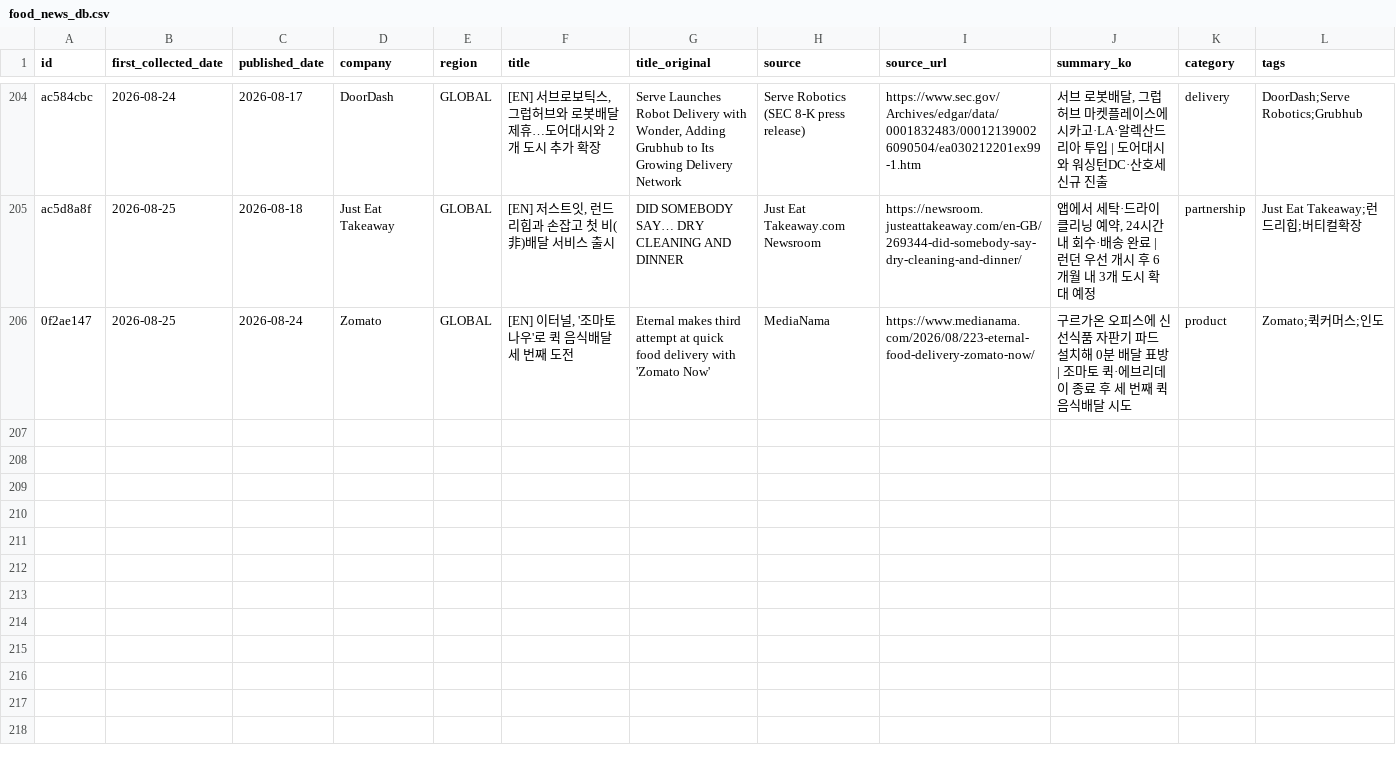
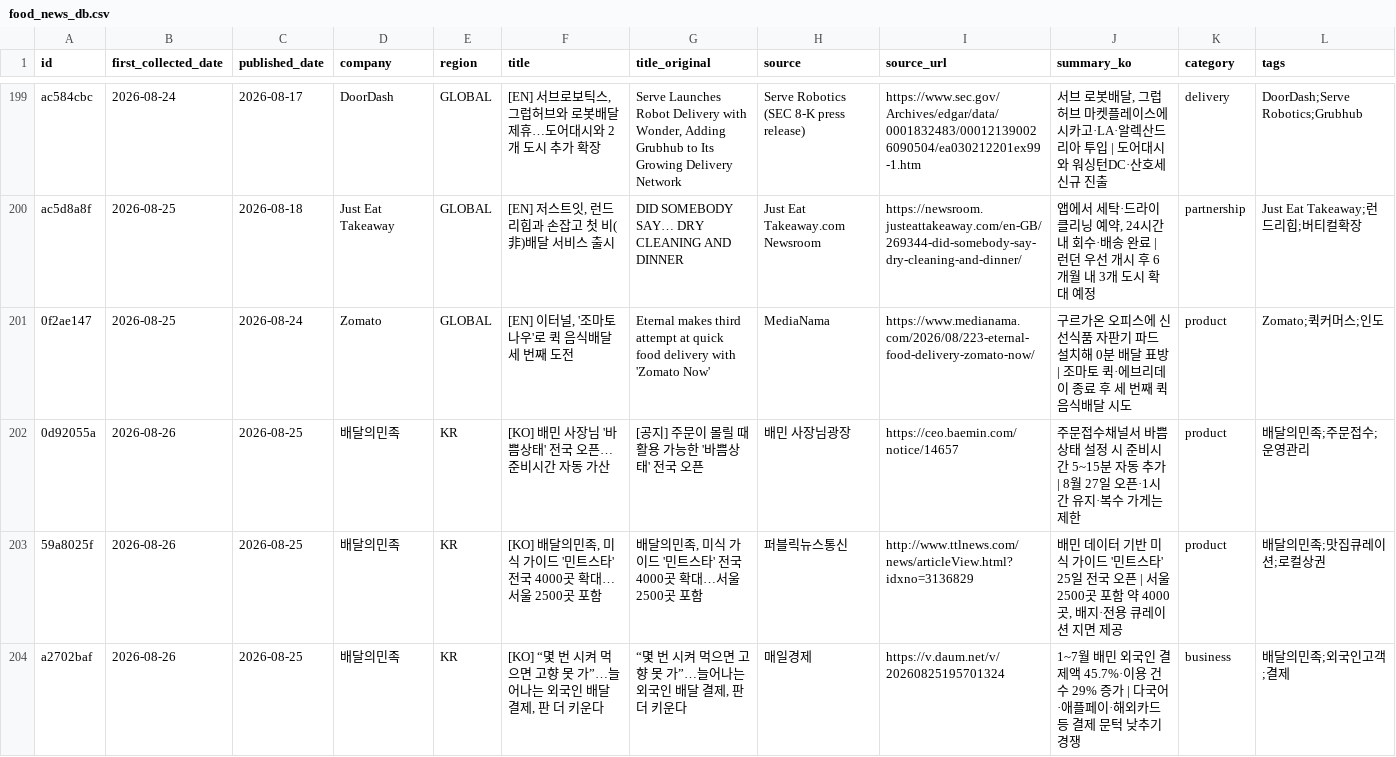
Before and after one commit to mafleur/baemin-product-insight-news-scraping, a CSV file: food_news_db.csv, drawn as a sheet; only a part is shown, gaps mark what is left out; the diff covers the shown part only; the diff names each change by its address in the sheet, - before the commit and + after, or states it on an @@ line.

```diff
--- a/food_news_db.csv
+++ b/food_news_db.csv
+row 202: 0d92055a | 2026-08-26 | 2026-08-25 | 배달의민족 | KR | [KO] 배민 사장님 '바쁨상태' 전국 오픈…준비시간 자동 가산 | [공지] 주문이 몰릴 때 활용 가능한 '바쁨상태' 전국 오픈 | 배민 사장님광장 | https://ceo.baemin.com/notice/14657 | 주문접수채널서 바쁨상태 설정 시 준비시간 5~15분 자동 추가 | 8월 27일 오픈·1시간 유지·복수 가게는 제한 | product | 배달의민족;주문접수;운영관리
+row 203: 59a8025f | 2026-08-26 | 2026-08-25 | 배달의민족 | KR | [KO] 배달의민족, 미식 가이드 '민트스타' 전국 4000곳 확대…서울 2500곳 포함 | 배달의민족, 미식 가이드 '민트스타' 전국 4000곳 확대…서울 2500곳 포함 | 퍼블릭뉴스통신 | http://www.ttlnews.com/news/articleView.html?idxno=3136829 | 배민 데이터 기반 미식 가이드 '민트스타' 25일 전국 오픈 | 서울 2500곳 포함 약 4000곳, 배지·전용 큐레이션 지면 제공 | product | 배달의민족;맛집큐레이션;로컬상권
+row 204: a2702baf | 2026-08-26 | 2026-08-25 | 배달의민족 | KR | [KO] “몇 번 시켜 먹으면 고향 못 가”…늘어나는 외국인 배달 결제, 판 더 키운다 | “몇 번 시켜 먹으면 고향 못 가”…늘어나는 외국인 배달 결제, 판 더 키운다 | 매일경제 | https://v.daum.net/v/20260825195701324 | 1~7월 배민 외국인 결제액 45.7%·이용 건수 29% 증가 | 다국어·애플페이·해외카드 등 결제 문턱 낮추기 경쟁 | business | 배달의민족;외국인고객;결제
```
Also changed, not shown: 3 added rows and 5 removed rows elsewhere in this file, 2 other files.
